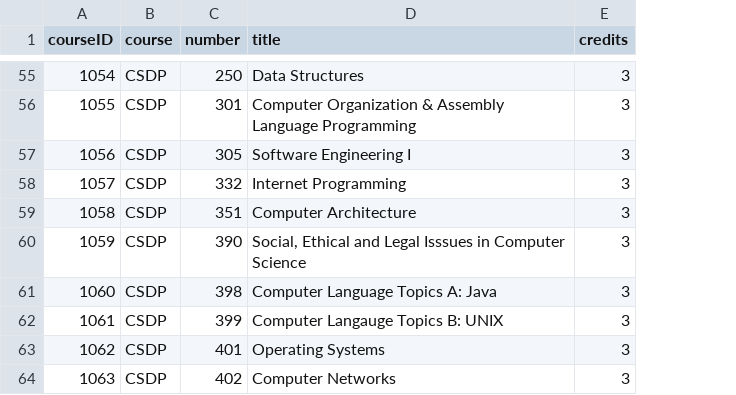
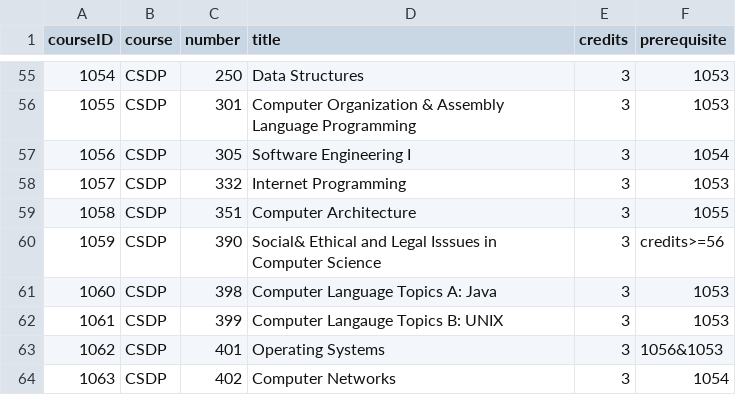
Before and after one commit to Nawaugh03/AdvisingProject, a CSV file: Curriculums.csv, drawn as a sheet; only a part is shown, gaps mark what is left out; the diff covers the shown part only; the diff names each change by its address in the sheet, - before the commit and + after, or states it on an @@ line.

```diff
--- a/Curriculums.csv
+++ b/Curriculums.csv
+column F (prerequisite), rows 55-64: 1053 | 1053 | 1054 | 1053 | 1055 | credits>=56 | 1053 | 1053 | 1056&1053 | 1054
-D60 (title): Social, Ethical and…
+D60 (title): Social& Ethical and…
```
Also changed, not shown: 5 added rows and 4 edited cells elsewhere in this file, 5 other files.
